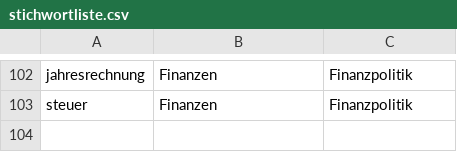
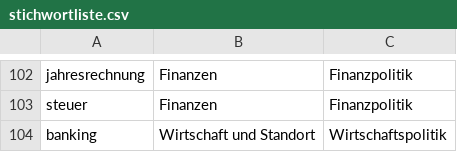
Before and after one commit to data-socialthink/politik-uster, a CSV file: stichwortliste.csv, drawn as a sheet; only a part is shown, gaps mark what is left out.

Commit message:
Update stichwortliste.csv

```diff
--- a/stichwortliste.csv
+++ b/stichwortliste.csv
@@ -103 +103,2 @@
 "steuer","Finanzen","Finanzpolitik"
+"banking","Wirtschaft und Standort","Wirtschaftspolitik"
```
